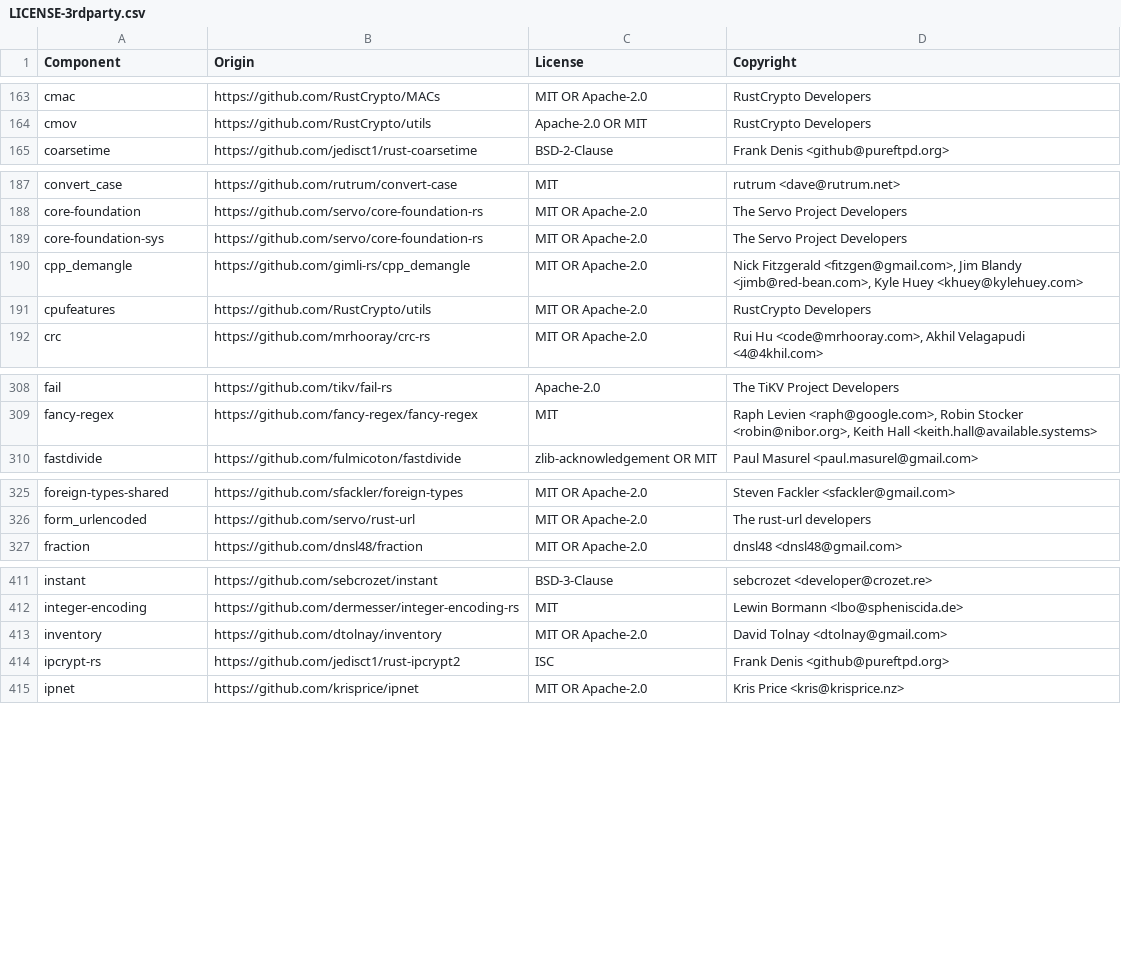
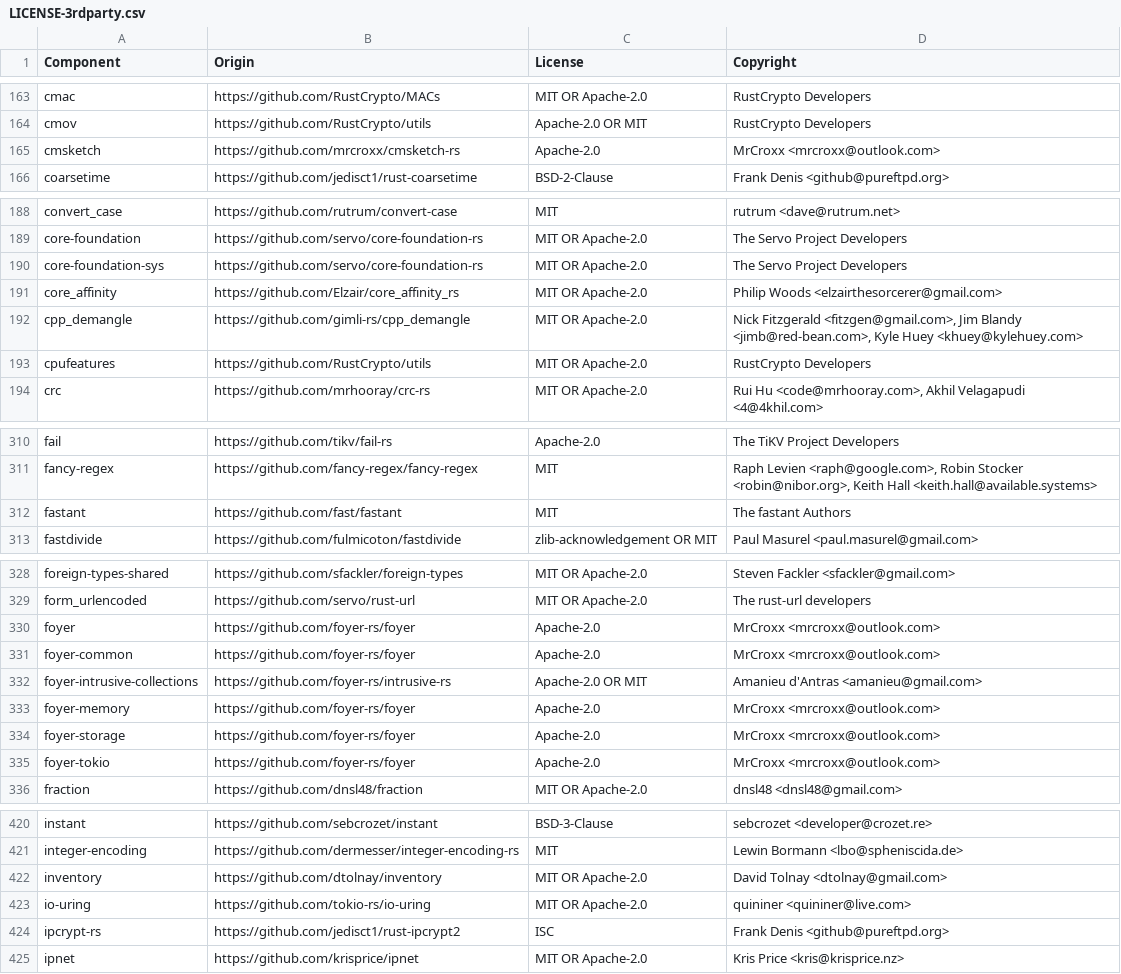
Before and after one commit to quickwit-oss/quickwit, a CSV file: LICENSE-3rdparty.csv, drawn as a sheet; only a part is shown, gaps mark what is left out; the diff covers the shown part only; the diff names each change by its address in the sheet, - before the commit and + after, or states it on an @@ line.

```diff
--- a/LICENSE-3rdparty.csv
+++ b/LICENSE-3rdparty.csv
+row 165: cmsketch | https://github.com/mrcroxx/cmsketch-rs | Apache-2.0 | MrCroxx <mrcroxx@outlook.com>
+row 191: core_affinity | https://github.com/Elzair/core_affinity_rs | MIT OR Apache-2.0 | Philip Woods <elzairthesorcerer@gmail.com>
+row 312: fastant | https://github.com/fast/fastant | MIT | The fastant Authors
+row 330: foyer | https://github.com/foyer-rs/foyer | Apache-2.0 | MrCroxx <mrcroxx@outlook.com>
+row 331: foyer-common | https://github.com/foyer-rs/foyer | Apache-2.0 | MrCroxx <mrcroxx@outlook.com>
+row 332: foyer-intrusive-collections | https://github.com/foyer-rs/intrusive-rs | Apache-2.0 OR MIT | Amanieu d'Antras <amanieu@gmail.com>
+row 333: foyer-memory | https://github.com/foyer-rs/foyer | Apache-2.0 | MrCroxx <mrcroxx@outlook.com>
+row 334: foyer-storage | https://github.com/foyer-rs/foyer | Apache-2.0 | MrCroxx <mrcroxx@outlook.com>
+row 335: foyer-tokio | https://github.com/foyer-rs/foyer | Apache-2.0 | MrCroxx <mrcroxx@outlook.com>
+row 423: io-uring | https://github.com/tokio-rs/io-uring | MIT OR Apache-2.0 | quininer <quininer@live.com>
```
Also changed, not shown: 3 added rows elsewhere in this file, 7 other files.
